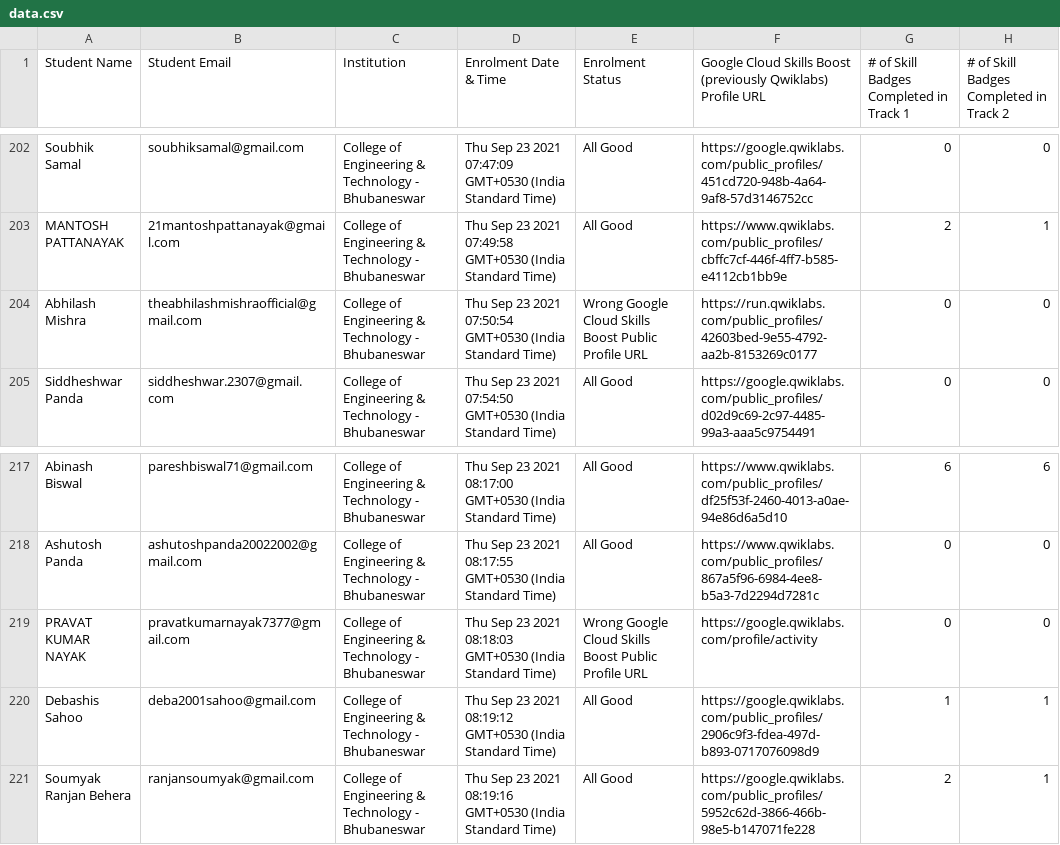
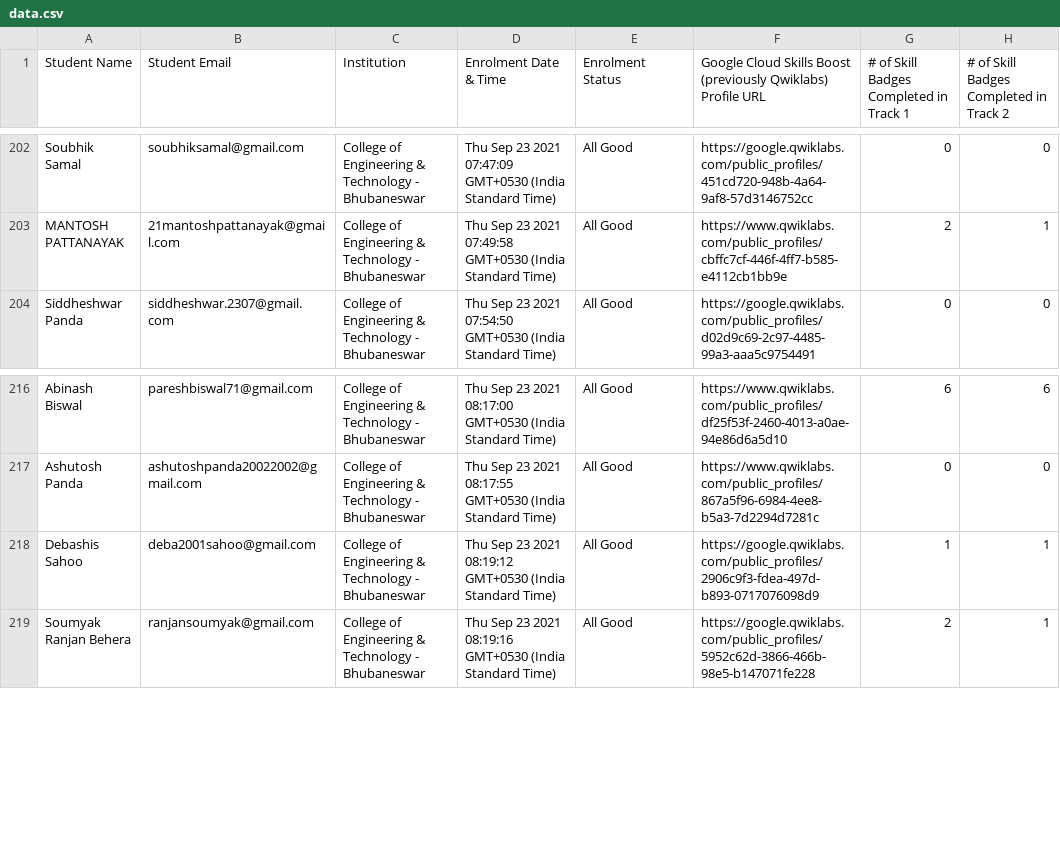
Before and after one commit to DSC-CETB/google-cloud, a CSV file: data/data.csv, drawn as a sheet; only a part is shown, gaps mark what is left out; the diff names each change by its address in the sheet, - before the commit and + after, or states it on an @@ line.

Commit message:
Re-update

```diff
--- a/data/data.csv
+++ b/data/data.csv
-row 204: Abhilash Mishra | theabhilashmishraofficial@gmail.com | College of Engineering & Technology - Bhubaneswar | Thu Sep 23 2021 07:50:54 GMT+0530 (India Standard Time) | Wrong Google Cloud Skills Boost Public Profile URL | https://run.qwiklabs.com/public_profiles/42603bed-9e55-4792-aa2b-8153269c0177 | 0 | 0
-row 219: PRAVAT KUMAR NAYAK | pravatkumarnayak7377@gmail.com | College of Engineering & Technology - Bhubaneswar | Thu Sep 23 2021 08:18:03 GMT+0530 (India Standard Time) | Wrong Google Cloud Skills Boost Public Profile URL | https://google.qwiklabs.com/profile/activity | 0 | 0
```
